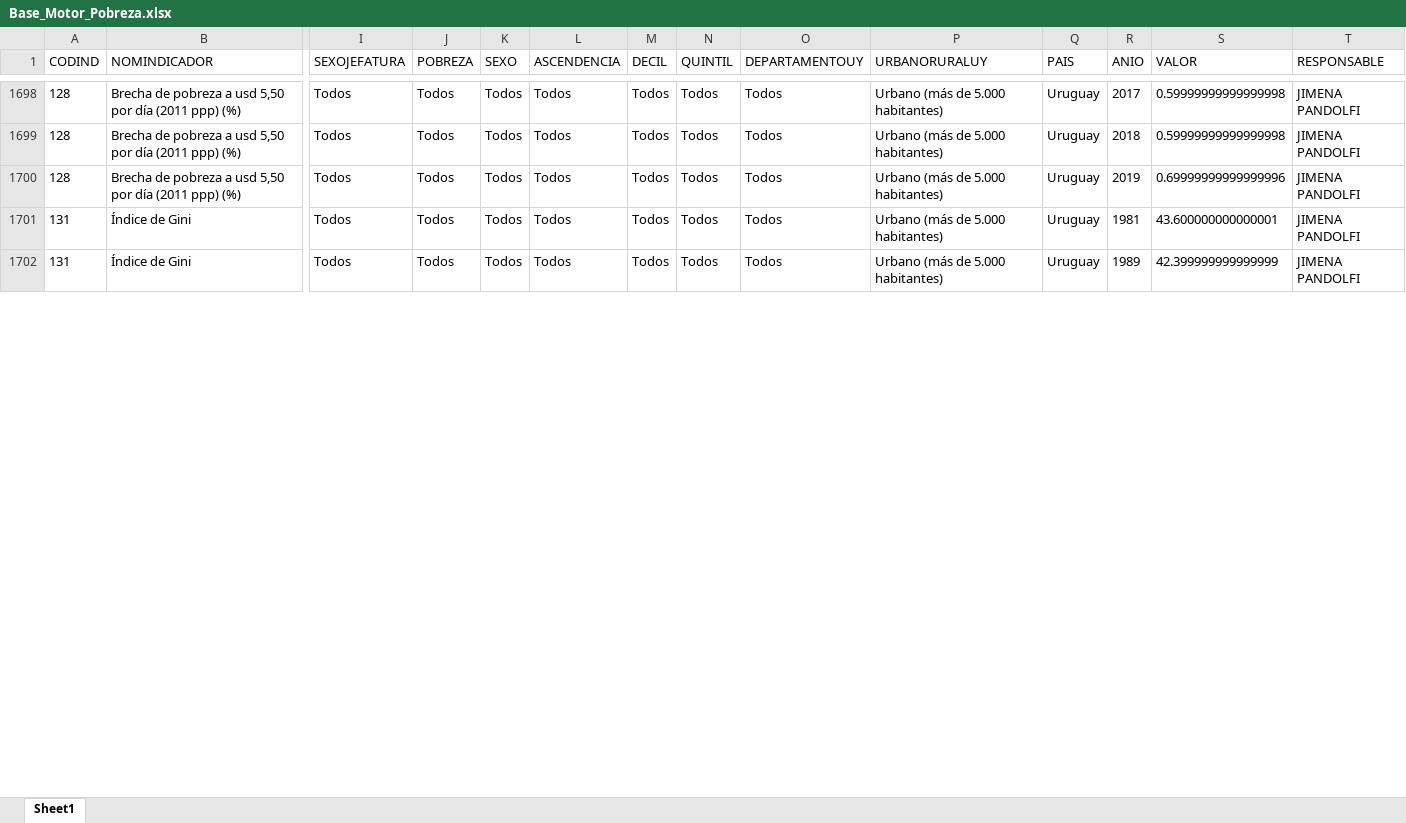
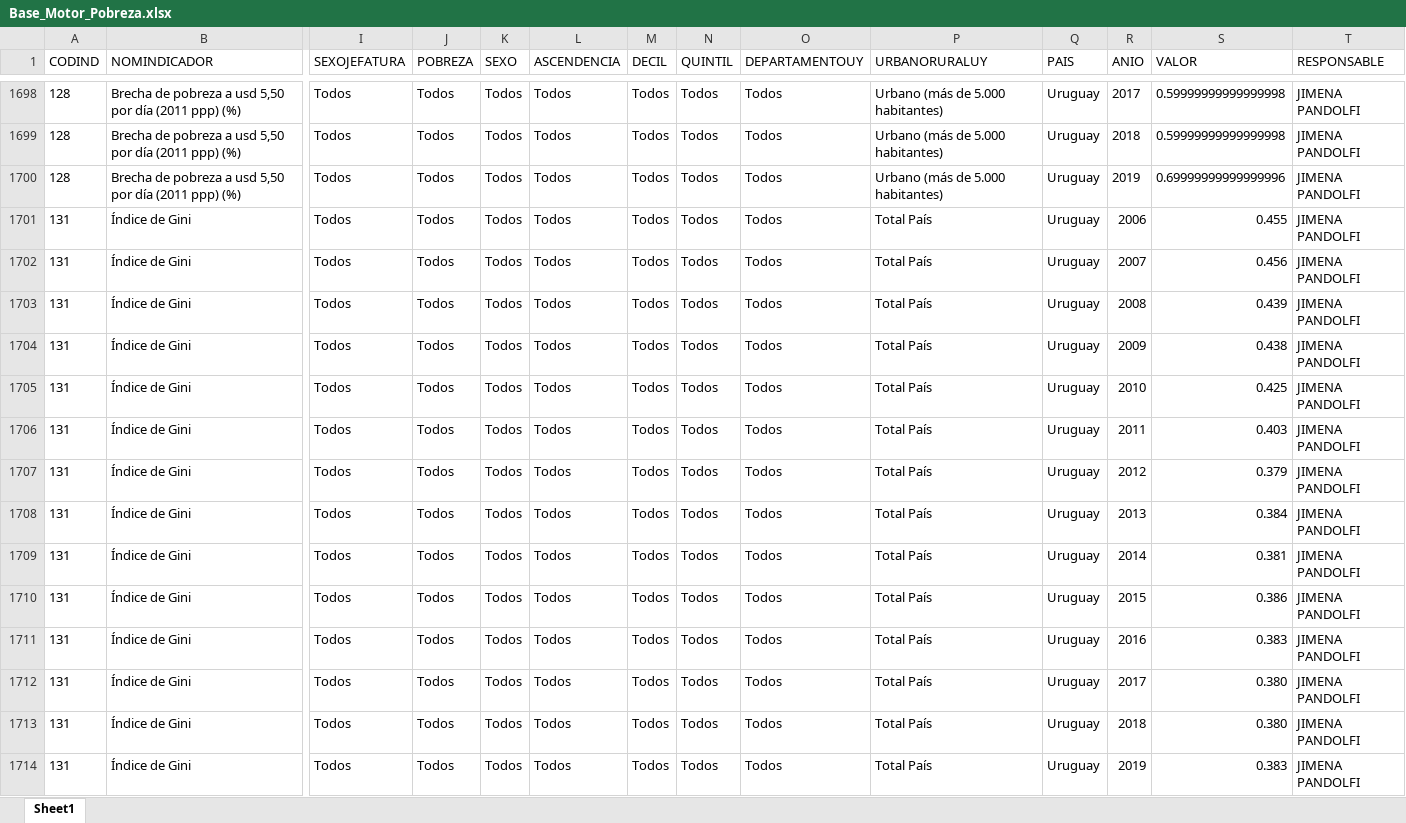
Before and after one commit to UMAD-FCS/Piso-I-Pobreza, an Excel workbook: Data/Base_Motor_Pobreza.xlsx, sheet Sheet1, drawn as a sheet; only a part is shown, gaps mark what is left out; values as stored, in another font and other column widths than the file's, no borders; rows hold the shown columns only; the diff covers the shown part only; the diff names each change by its address in the sheet, - before the commit and + after, or states it on an @@ line.

Commit message:
Actualización brecha de pobreza, gini y severidad

```diff
--- a/Data/Base_Motor_Pobreza.xlsx (sheet Sheet1)
+++ b/Data/Base_Motor_Pobreza.xlsx (sheet Sheet1)
-P1701:P1702 (URBANORURALUY): Urbano (más de 5.000 habitantes)
+P1701:P1702 (URBANORURALUY): Total País
-R1701 (ANIO): 1981
+R1701 (ANIO): 2006
-S1701 (VALOR): 43.600000000000001
+S1701 (VALOR): 0.455
-R1702 (ANIO): 1989
+R1702 (ANIO): 2007
-S1702 (VALOR): 42.399999999999999
+S1702 (VALOR): 0.456
+row 1703: 131 | Índice de Gini | Todos | Todos | Todos | Todos | Todos | Todos | Todos | Total País | Uruguay | 2008 | 0.439 | JIMENA PANDOLFI
+row 1704: 131 | Índice de Gini | Todos | Todos | Todos | Todos | Todos | Todos | Todos | Total País | Uruguay | 2009 | 0.438 | JIMENA PANDOLFI
+row 1705: 131 | Índice de Gini | Todos | Todos | Todos | Todos | Todos | Todos | Todos | Total País | Uruguay | 2010 | 0.425 | JIMENA PANDOLFI
+row 1706: 131 | Índice de Gini | Todos | Todos | Todos | Todos | Todos | Todos | Todos | Total País | Uruguay | 2011 | 0.403 | JIMENA PANDOLFI
+row 1707: 131 | Índice de Gini | Todos | Todos | Todos | Todos | Todos | Todos | Todos | Total País | Uruguay | 2012 | 0.379 | JIMENA PANDOLFI
+row 1708: 131 | Índice de Gini | Todos | Todos | Todos | Todos | Todos | Todos | Todos | Total País | Uruguay | 2013 | 0.384 | JIMENA PANDOLFI
+row 1709: 131 | Índice de Gini | Todos | Todos | Todos | Todos | Todos | Todos | Todos | Total País | Uruguay | 2014 | 0.381 | JIMENA PANDOLFI
+row 1710: 131 | Índice de Gini | Todos | Todos | Todos | Todos | Todos | Todos | Todos | Total País | Uruguay | 2015 | 0.386 | JIMENA PANDOLFI
+row 1711: 131 | Índice de Gini | Todos | Todos | Todos | Todos | Todos | Todos | Todos | Total País | Uruguay | 2016 | 0.383 | JIMENA PANDOLFI
+row 1712: 131 | Índice de Gini | Todos | Todos | Todos | Todos | Todos | Todos | Todos | Total País | Uruguay | 2017 | 0.380 | JIMENA PANDOLFI
+row 1713: 131 | Índice de Gini | Todos | Todos | Todos | Todos | Todos | Todos | Todos | Total País | Uruguay | 2018 | 0.380 | JIMENA PANDOLFI
+row 1714: 131 | Índice de Gini | Todos | Todos | Todos | Todos | Todos | Todos | Todos | Total País | Uruguay | 2019 | 0.383 | JIMENA PANDOLFI
```
Also changed, not shown: 7 added rows, 16 edited cells and cell formats elsewhere in this sheet, 1 other file.
